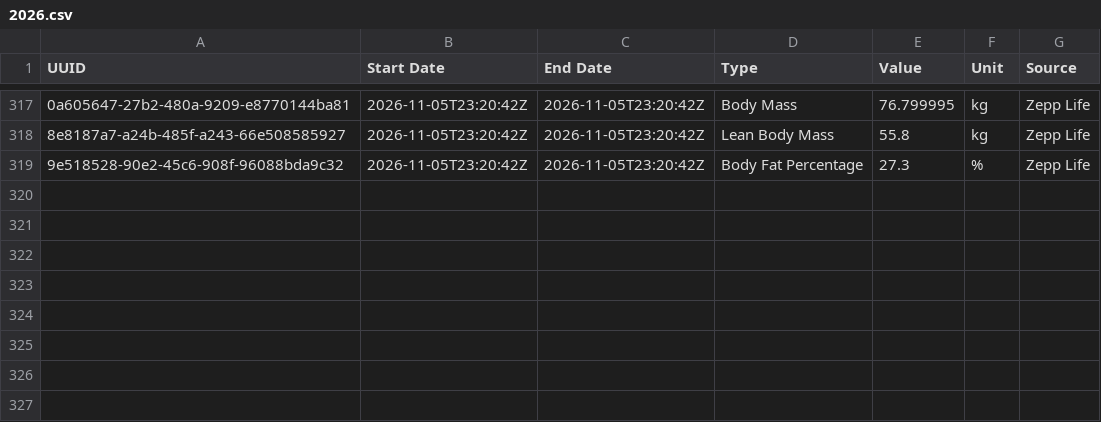
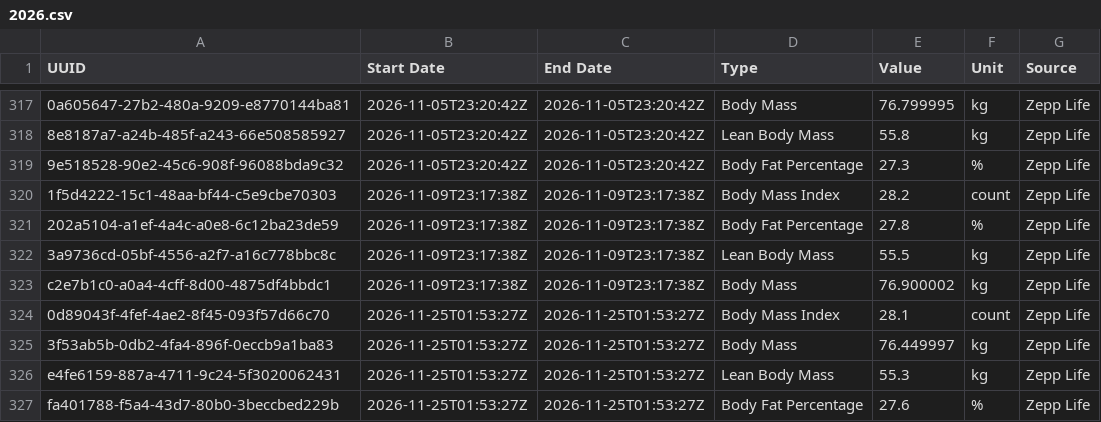
Before and after one commit to malinkang/health, a CSV file: body/2026.csv, drawn as a sheet; only a part is shown, gaps mark what is left out; the diff names each change by its address in the sheet, - before the commit and + after, or states it on an @@ line.

Commit message:
Update 身体测量

```diff
--- a/body/2026.csv
+++ b/body/2026.csv
+row 320: 1f5d4222-15c1-48aa-bf44-c5e9cbe70303 | 2026-11-09T23:17:38Z | 2026-11-09T23:17:38Z | Body Mass Index | 28.2 | count | Zepp Life
+row 321: 202a5104-a1ef-4a4c-a0e8-6c12ba23de59 | 2026-11-09T23:17:38Z | 2026-11-09T23:17:38Z | Body Fat Percentage | 27.8 | % | Zepp Life
+row 322: 3a9736cd-05bf-4556-a2f7-a16c778bbc8c | 2026-11-09T23:17:38Z | 2026-11-09T23:17:38Z | Lean Body Mass | 55.5 | kg | Zepp Life
+row 323: c2e7b1c0-a0a4-4cff-8d00-4875df4bbdc1 | 2026-11-09T23:17:38Z | 2026-11-09T23:17:38Z | Body Mass | 76.900002 | kg | Zepp Life
+row 324: 0d89043f-4fef-4ae2-8f45-093f57d66c70 | 2026-11-25T01:53:27Z | 2026-11-25T01:53:27Z | Body Mass Index | 28.1 | count | Zepp Life
+row 325: 3f53ab5b-0db2-4fa4-896f-0eccb9a1ba83 | 2026-11-25T01:53:27Z | 2026-11-25T01:53:27Z | Body Mass | 76.449997 | kg | Zepp Life
+row 326: e4fe6159-887a-4711-9c24-5f3020062431 | 2026-11-25T01:53:27Z | 2026-11-25T01:53:27Z | Lean Body Mass | 55.3 | kg | Zepp Life
+row 327: fa401788-f5a4-43d7-80b0-3beccbed229b | 2026-11-25T01:53:27Z | 2026-11-25T01:53:27Z | Body Fat Percentage | 27.6 | % | Zepp Life
```
